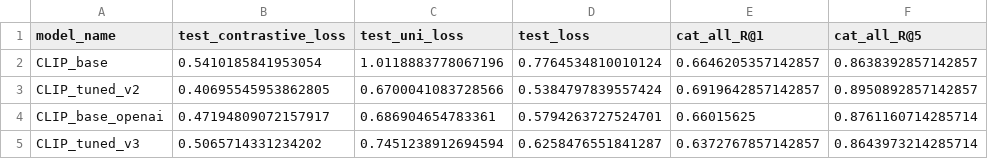
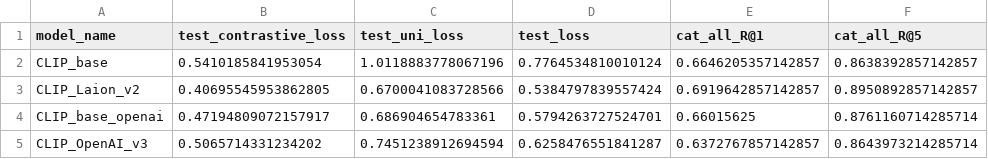
Before and after one commit to RenatoEsposito1999/A-CLIP-based-Approach-to-Text-to-Image-Retrieval-in-Marine-Monitoring, a CSV file: result_test.csv, drawn as a sheet; only a part is shown; the diff names each change by its address in the sheet, - before the commit and + after, or states it on an @@ line.

Commit message:
CLIP OPENAI DONE

```diff
--- a/result_test.csv
+++ b/result_test.csv
-A3 (model_name): CLIP_tuned_v2
+A3 (model_name): CLIP_Laion_v2
-A5 (model_name): CLIP_tuned_v3
+A5 (model_name): CLIP_OpenAI_v3
```
Also changed, not shown: 2 other files.
